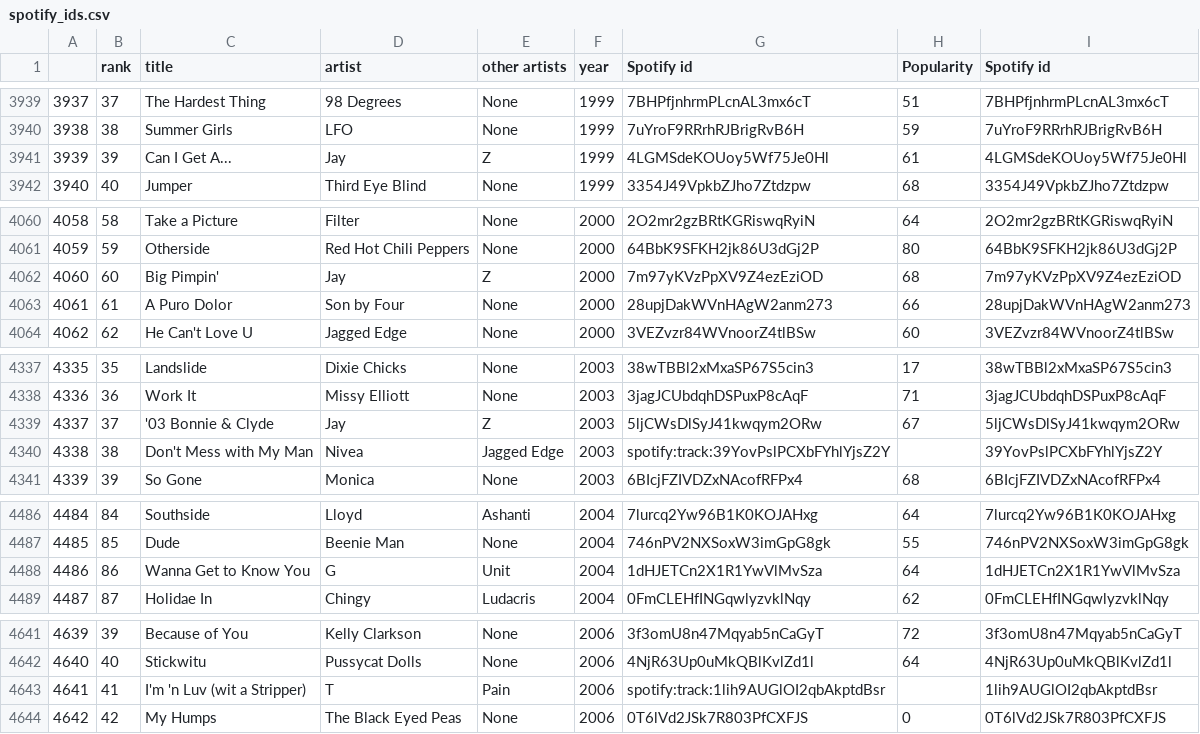
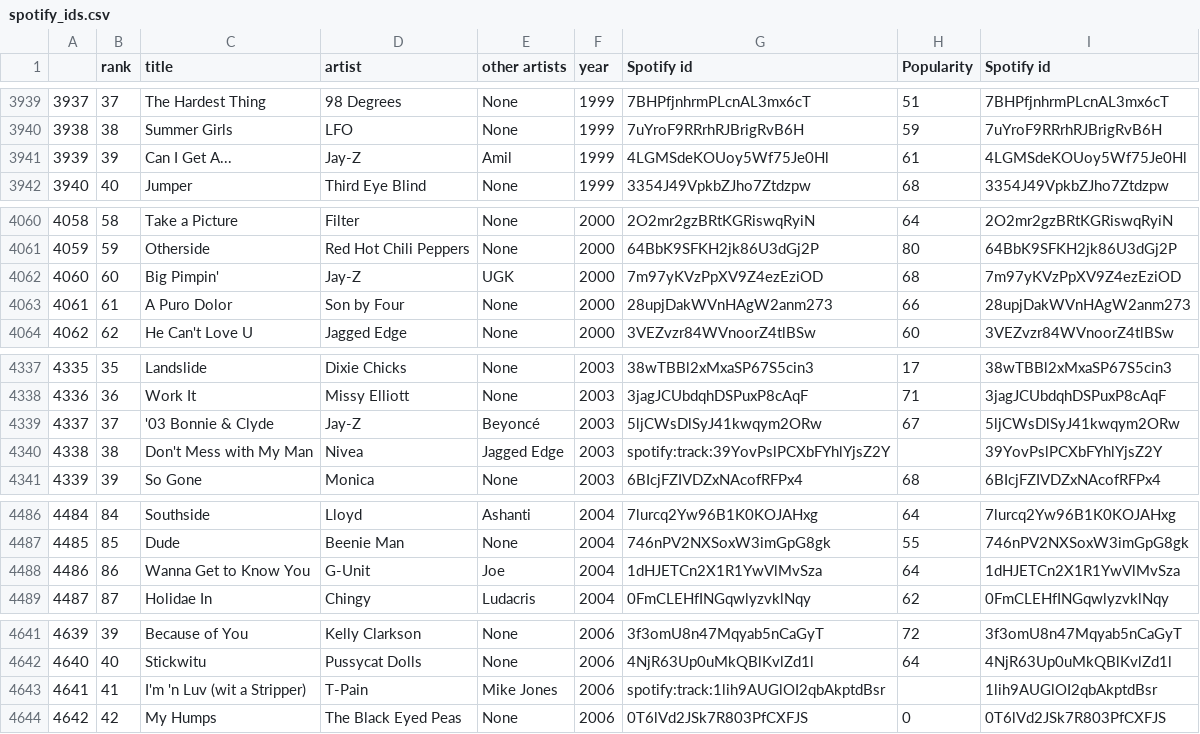
Before and after one commit to Patrick5225/Billboard-Year-End-Top-Songs, a CSV file: spotify_ids.csv, drawn as a sheet; only a part is shown, gaps mark what is left out; the diff covers the shown part only.

```diff
--- a/spotify_ids.csv
+++ b/spotify_ids.csv
@@ -3940,3 +3940,3 @@
 3938,38,Summer Girls,LFO,None,1999,7uYroF9RRrhRJBrigRvB6H,59,7uYroF9RRrhRJBrigRvB6H
-3939,39,Can I Get A...,Jay,Z,1999,4LGMSdeKOUoy5Wf75Je0Hl,61,4LGMSdeKOUoy5Wf75Je0Hl
+3939,39,Can I Get A...,Jay-Z,Amil,1999,4LGMSdeKOUoy5Wf75Je0Hl,61,4LGMSdeKOUoy5Wf75Je0Hl
 3940,40,Jumper,Third Eye Blind,None,1999,3354J49VpkbZJho7Ztdzpw,68,3354J49VpkbZJho7Ztdzpw
@@ -4061,3 +4061,3 @@
 4059,59,Otherside,Red Hot Chili Peppers,None,2000,64BbK9SFKH2jk86U3dGj2P,80,64BbK9SFKH2jk86U3dGj2P
-4060,60,Big Pimpin',Jay,Z,2000,7m97yKVzPpXV9Z4ezEziOD,68,7m97yKVzPpXV9Z4ezEziOD
+4060,60,Big Pimpin',Jay-Z,UGK,2000,7m97yKVzPpXV9Z4ezEziOD,68,7m97yKVzPpXV9Z4ezEziOD
 4061,61,A Puro Dolor,Son by Four,None,2000,28upjDakWVnHAgW2anm273,66,28upjDakWVnHAgW2anm273
@@ -4338,3 +4338,3 @@
 4336,36,Work It,Missy Elliott,None,2003,3jagJCUbdqhDSPuxP8cAqF,71,3jagJCUbdqhDSPuxP8cAqF
-4337,37,'03 Bonnie & Clyde,Jay,Z,2003,5ljCWsDlSyJ41kwqym2ORw,67,5ljCWsDlSyJ41kwqym2ORw
+4337,37,'03 Bonnie & Clyde,Jay-Z,Beyoncé,2003,5ljCWsDlSyJ41kwqym2ORw,67,5ljCWsDlSyJ41kwqym2ORw
 4338,38,Don't Mess with My Man,Nivea,Jagged Edge,2003,spotify:track:39YovPslPCXbFYhlYjsZ2Y,,39YovPslPCXbFYhlYjsZ2Y
@@ -4487,3 +4487,3 @@
 4485,85,Dude,Beenie Man,None,2004,746nPV2NXSoxW3imGpG8gk,55,746nPV2NXSoxW3imGpG8gk
-4486,86,Wanna Get to Know You,G,Unit,2004,1dHJETCn2X1R1YwVlMvSza,64,1dHJETCn2X1R1YwVlMvSza
+4486,86,Wanna Get to Know You,G-Unit,Joe,2004,1dHJETCn2X1R1YwVlMvSza,64,1dHJETCn2X1R1YwVlMvSza
 4487,87,Holidae In,Chingy,Ludacris,2004,0FmCLEHfINGqwlyzvklNqy,62,0FmCLEHfINGqwlyzvklNqy
@@ -4642,3 +4642,3 @@
 4640,40,Stickwitu,Pussycat Dolls,None,2006,4NjR63Up0uMkQBlKvlZd1l,64,4NjR63Up0uMkQBlKvlZd1l
-4641,41,I'm 'n Luv (wit a Stripper),T,Pain,2006,spotify:track:1lih9AUGlOI2qbAkptdBsr,,1lih9AUGlOI2qbAkptdBsr
+4641,41,I'm 'n Luv (wit a Stripper),T-Pain,Mike Jones,2006,spotify:track:1lih9AUGlOI2qbAkptdBsr,,1lih9AUGlOI2qbAkptdBsr
 4642,42,My Humps,The Black Eyed Peas,None,2006,0T6lVd2JSk7R803PfCXFJS,0,0T6lVd2JSk7R803PfCXFJS
```
Also changed, not shown: 47 edited cells elsewhere in this file.
